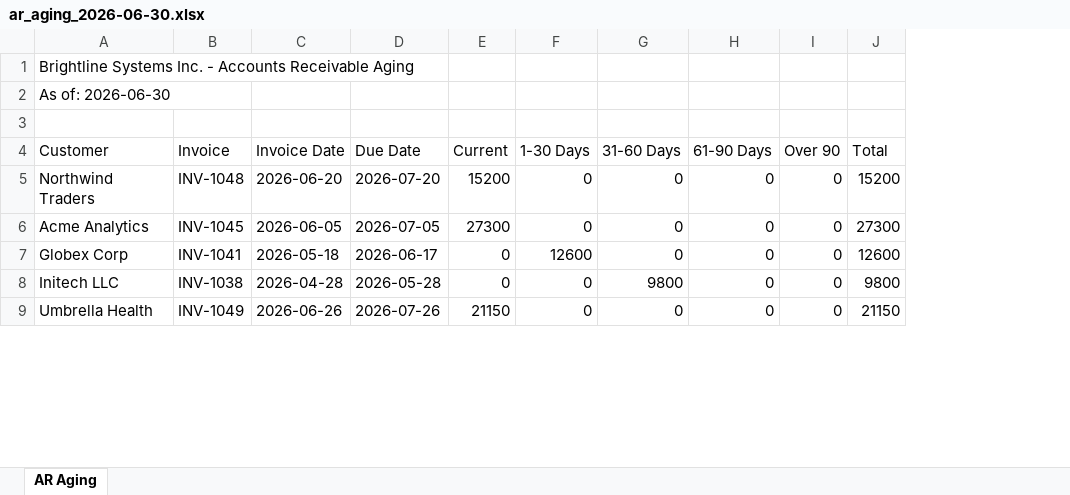
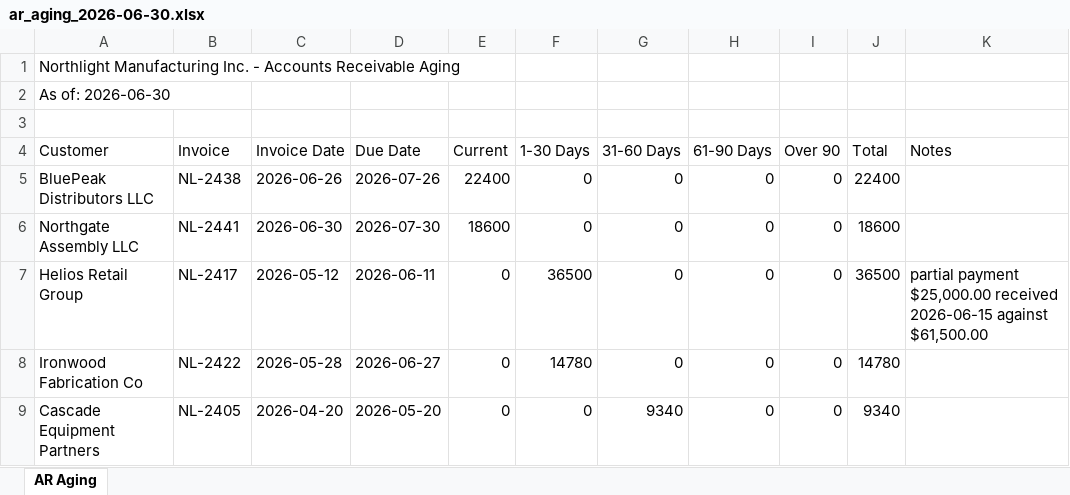
Before and after one commit to braindotfi/BrainMVB, an Excel workbook: server/assets/demo-seed/ar_aging_2026-06-30.xlsx, sheet AR Aging, drawn as a sheet; only a part is shown; values as stored, in another font and other column widths than the file's, no borders; removed rows and columns are numbered as before the commit, all else as after; the diff covers the shown part only; the diff names each change by its address in the sheet, - before the commit and + after, or states it on an @@ line.

```diff
--- a/server/assets/demo-seed/ar_aging_2026-06-30.xlsx (sheet AR Aging)
+++ b/server/assets/demo-seed/ar_aging_2026-06-30.xlsx (sheet AR Aging)
+column K (Notes), row 7: partial payment $25,000.00 received 2026-06-15 against $61,500.00
-A1 (Customer): Brightline Systems Inc. -…
+A1 (Customer): Northlight Manufacturing Inc. -…
-A5 (Customer): Northwind Traders
+A5 (Customer): BluePeak Distributors LLC
-B5 (Invoice): INV-1048
+B5 (Invoice): NL-2438
-C5 (Invoice Date): 2026-06-20
+C5 (Invoice Date): 2026-06-26
-D5 (Due Date): 2026-07-20
+D5 (Due Date): 2026-07-26
-E5 (Current): 15200
+E5 (Current): 22400
-J5 (Total): 15200
+J5 (Total): 22400
-A6 (Customer): Acme Analytics
+A6 (Customer): Northgate Assembly LLC
-B6 (Invoice): INV-1045
+B6 (Invoice): NL-2441
-C6 (Invoice Date): 2026-06-05
+C6 (Invoice Date): 2026-06-30
-D6 (Due Date): 2026-07-05
+D6 (Due Date): 2026-07-30
-E6 (Current): 27300
+E6 (Current): 18600
-J6 (Total): 27300
+J6 (Total): 18600
-A7 (Customer): Globex Corp
+A7 (Customer): Helios Retail Group
-B7 (Invoice): INV-1041
+B7 (Invoice): NL-2417
-C7 (Invoice Date): 2026-05-18
+C7 (Invoice Date): 2026-05-12
-D7 (Due Date): 2026-06-17
+D7 (Due Date): 2026-06-11
-F7 (1-30 Days): 12600
+F7 (1-30 Days): 36500
-J7 (Total): 12600
+J7 (Total): 36500
+row 8: Ironwood Fabrication Co | NL-2422 | 2026-05-28 | 2026-06-27 | 0 | 14780 | 0 | 0 | 0 | 14780
-A9 (Customer): Initech LLC
+A9 (Customer): Cascade Equipment Partners
-B9 (Invoice): INV-1038
+B9 (Invoice): NL-2405
-C9 (Invoice Date): 2026-04-28
+C9 (Invoice Date): 2026-04-20
-D9 (Due Date): 2026-05-28
+D9 (Due Date): 2026-05-20
-G9 (31-60 Days): 9800
+G9 (31-60 Days): 9340
-J9 (Total): 9800
+J9 (Total): 9340
-row 9: Umbrella Health | INV-1049 | 2026-06-26 | 2026-07-26 | 21150 | 0 | 0 | 0 | 0 | 21150
```
Also changed, not shown: 18 edited cells elsewhere in this sheet, server/assets/demo-seed/payroll_register_2026-06.xlsx, 13 other files.
